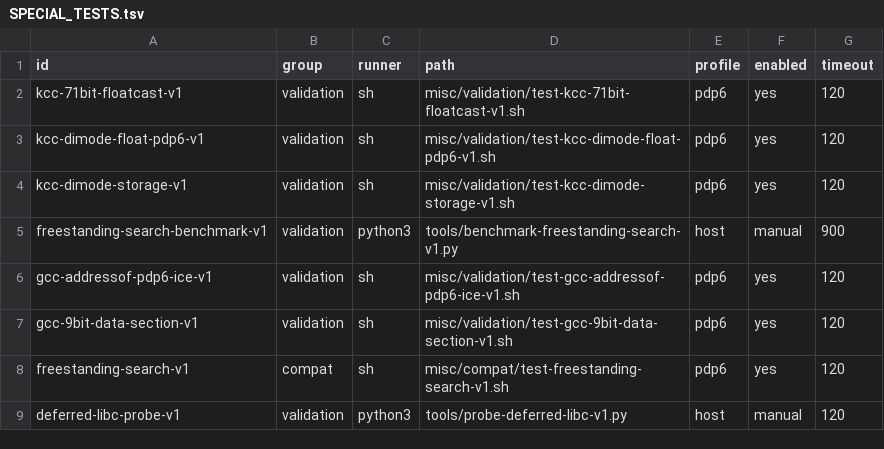
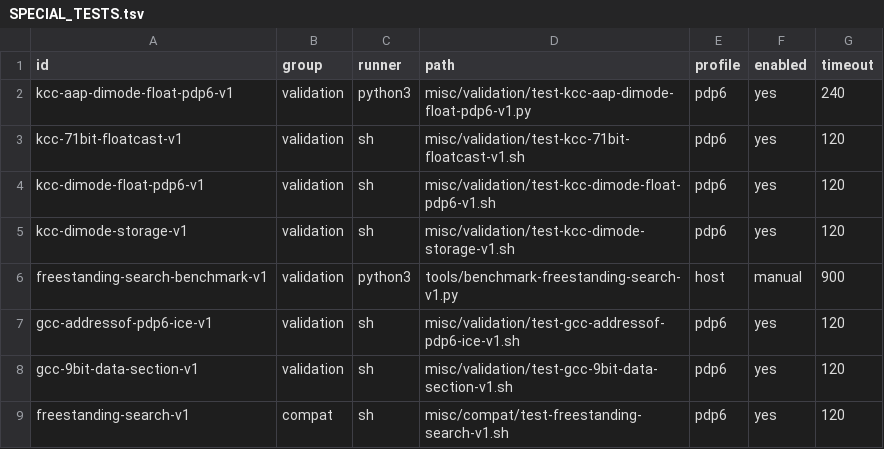
Before and after one commit to theseus-chimaira/pdp10-testkit, a TSV file: SPECIAL_TESTS.tsv, drawn as a sheet; only a part is shown; the shorter side is filled out with more unchanged rows; the diff names each change by its address in the sheet, - before the commit and + after, or states it on an @@ line.

```diff
--- a/SPECIAL_TESTS.tsv
+++ b/SPECIAL_TESTS.tsv
+row 2: kcc-aap-dimode-float-pdp6-v1 | validation | python3 | misc/validation/test-kcc-aap-dimode-float-pdp6-v1.py | pdp6 | yes | 240
```
Also changed, not shown: 3 other files.
